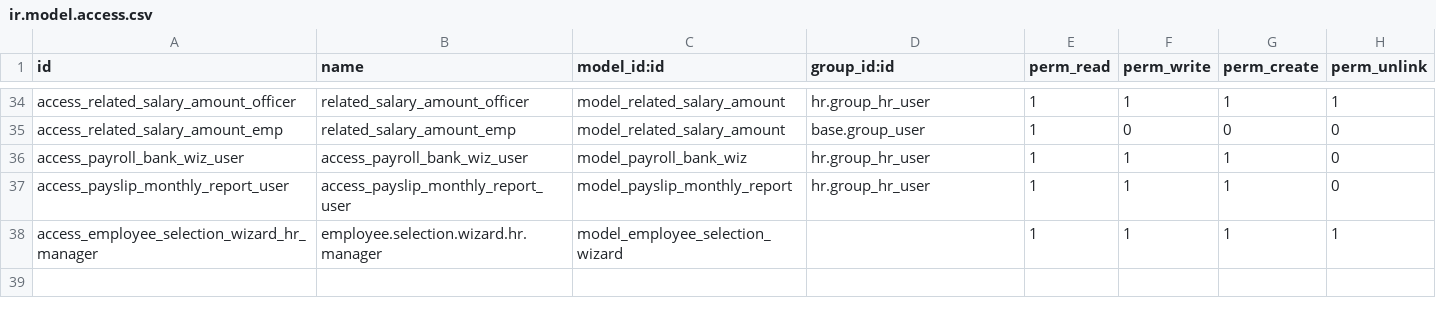
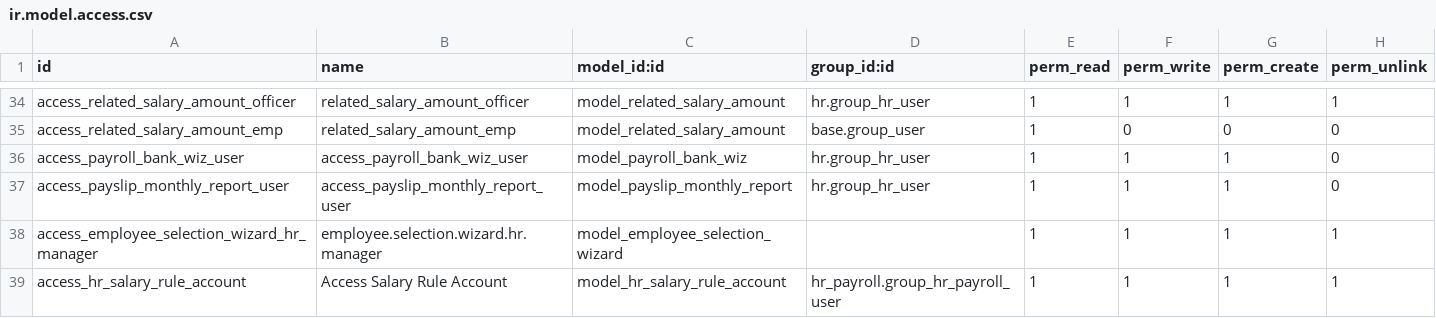
Before and after one commit to bayan4nas/odex25, a CSV file: odex25_hr/exp_payroll_custom/security/ir.model.access.csv, drawn as a sheet; only a part is shown, gaps mark what is left out; the diff names each change by its address in the sheet, - before the commit and + after, or states it on an @@ line.

Commit message:
adding accounts setting in salary rules

```diff
--- a/odex25_hr/exp_payroll_custom/security/ir.model.access.csv
+++ b/odex25_hr/exp_payroll_custom/security/ir.model.access.csv
+row 39: access_hr_salary_rule_account | Access Salary Rule Account | model_hr_salary_rule_account | hr_payroll.group_hr_payroll_user | 1 | 1 | 1 | 1
```
